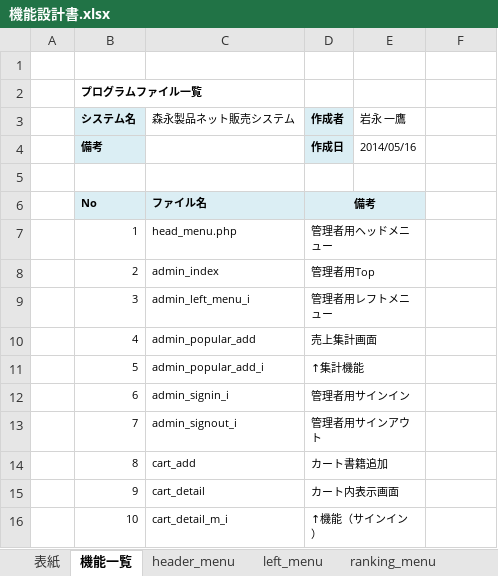
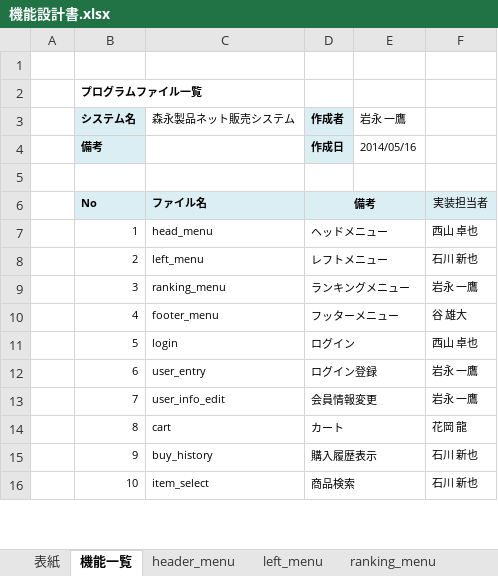
Before and after one commit to Dulcis/Document, an Excel workbook: 機能設計書.xlsx, sheet 機能一覧, drawn as a sheet; only a part is shown; values as stored, in another font and other column widths than the file's, no borders; the diff covers the shown part only; the diff names each change by its address in the sheet, - before the commit and + after, or states it on an @@ line.

Commit message:
DB設計書、機能設計書を更新しました。 各機能に実装担当者を割り当てたので確認してください。

```diff
--- a/機能設計書.xlsx (sheet 機能一覧)
+++ b/機能設計書.xlsx (sheet 機能一覧)
-F6: (empty)
+F6: 実装担当者
-F6 fill: none
+F6 fill: #DBEEF4
-C7 (森永製品ネット販売システム): head_menu.php
+C7 (森永製品ネット販売システム): head_menu
-D7 (作成者): 管理者用ヘッドメニュー
+D7 (作成者): ヘッドメニュー
-F7: (empty)
+F7: 西山 卓也
-C8 (森永製品ネット販売システム): admin_index
+C8 (森永製品ネット販売システム): left_menu
-D8 (作成者): 管理者用Top
+D8 (作成者): レフトメニュー
-F8: (empty)
+F8: 石川 新也
-C9 (森永製品ネット販売システム): admin_left_menu_i
+C9 (森永製品ネット販売システム): ranking_menu
-D9 (作成者): 管理者用レフトメニュー
+D9 (作成者): ランキングメニュー
-F9: (empty)
+F9: 岩永 一鷹
-C10 (森永製品ネット販売システム): admin_popular_add
+C10 (森永製品ネット販売システム): footer_menu
-D10 (作成者): 売上集計画面
+D10 (作成者): フッターメニュー
-F10: (empty)
+F10: 谷 雄大
-C11 (森永製品ネット販売システム): admin_popular_add_i
+C11 (森永製品ネット販売システム): login
-D11 (作成者): ↑集計機能
+D11 (作成者): ログイン
-F11: (empty)
+F11: 西山 卓也
-C12 (森永製品ネット販売システム): admin_signin_i
+C12 (森永製品ネット販売システム): user_entry
-D12 (作成者): 管理者用サインイン
+D12 (作成者): ログイン登録
-F12:F13: (empty)
+F12:F13: 岩永 一鷹
-C13 (森永製品ネット販売システム): admin_signout_i
+C13 (森永製品ネット販売システム): user_info_edit
-D13 (作成者): 管理者用サインアウト
+D13 (作成者): 会員情報変更
-C14 (森永製品ネット販売システム): cart_add
+C14 (森永製品ネット販売システム): cart
-D14 (作成者): カート書籍追加
+D14 (作成者): カート
-F14: (empty)
+F14: 花岡 龍
-C15 (森永製品ネット販売システム): cart_detail
+C15 (森永製品ネット販売システム): buy_history
-D15 (作成者): カート内表示画面
+D15 (作成者): 購入履歴表示
-F15:F16: (empty)
+F15:F16: 石川 新也
-C16 (森永製品ネット販売システム): cart_detail_m_i
+C16 (森永製品ネット販売システム): item_select
-D16 (作成者): ↑機能（サインイン）
+D16 (作成者): 商品検索
```
Also changed, not shown: 44 removed rows and 18 edited cells elsewhere in this sheet, sheet footer_menu, sheet ranking_menu, sheet left_menu, sheet header_menu, sheet item_select, sheet buy_history, 6 more sheets, DB設計書.xlsx.
